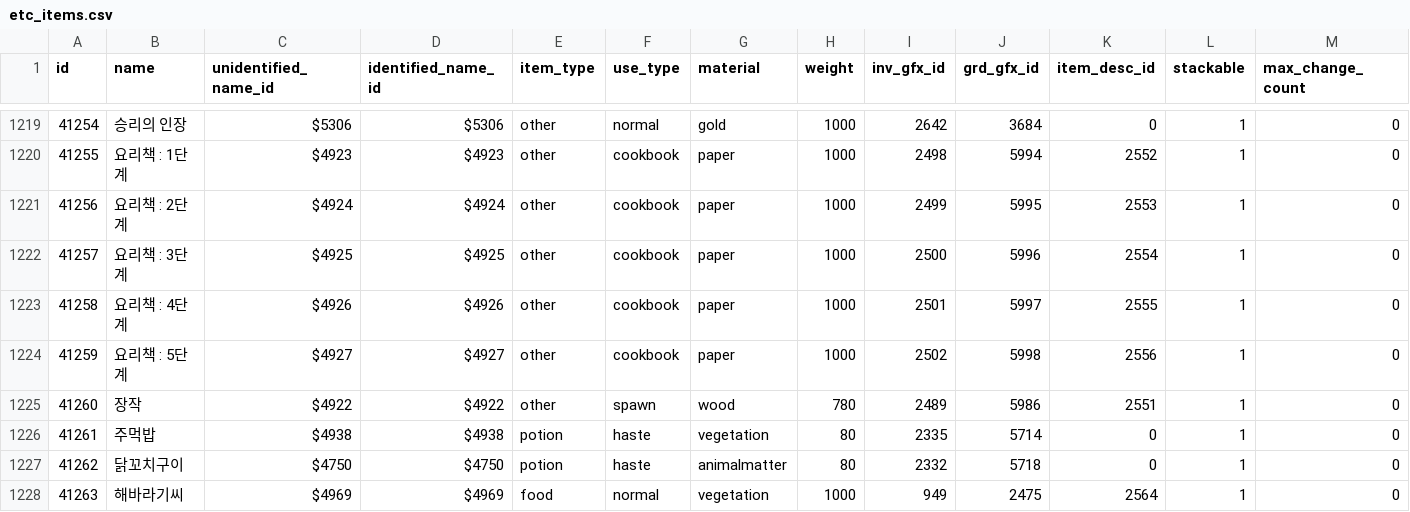
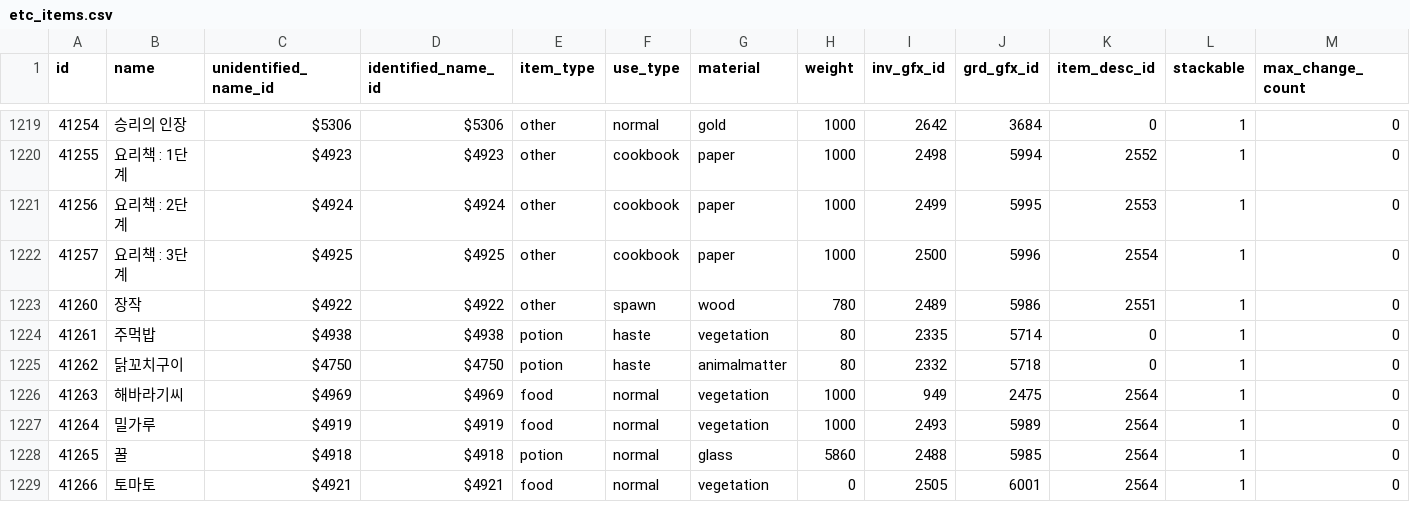
Before and after one commit to Kenji1/L1J-JP, a CSV file: db/csv/ko/etc_items.csv, drawn as a sheet; only a part is shown, gaps mark what is left out; the shorter side is filled out with more unchanged rows; rows hold the shown columns only; the diff names each change by its address in the sheet, - before the commit and + after, or states it on an @@ line.

```diff
--- a/db/csv/ko/etc_items.csv
+++ b/db/csv/ko/etc_items.csv
-row 1223: 41258 | 요리책 : 4단계 | $4926 | $4926 | other | cookbook | paper | 1000 | 2501 | 5997 | 2555 | 1 | 0
-row 1224: 41259 | 요리책 : 5단계 | $4927 | $4927 | other | cookbook | paper | 1000 | 2502 | 5998 | 2556 | 1 | 0
```
Also changed, not shown: db/csv/ja/etc_items.csv, db/csv/ja/item_rates.csv, 3 other files.
